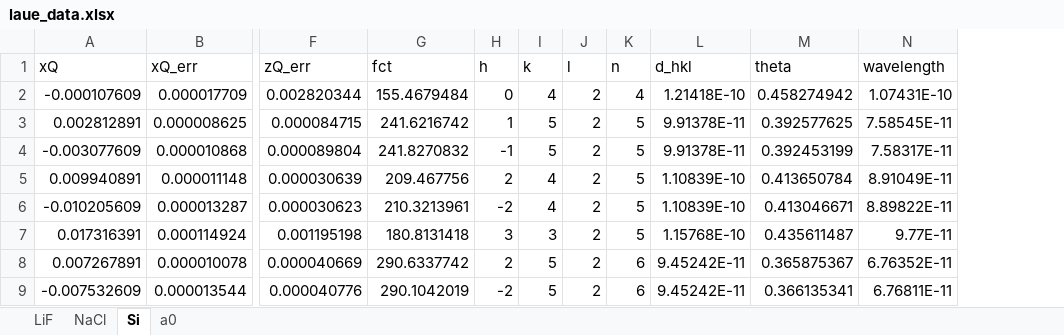
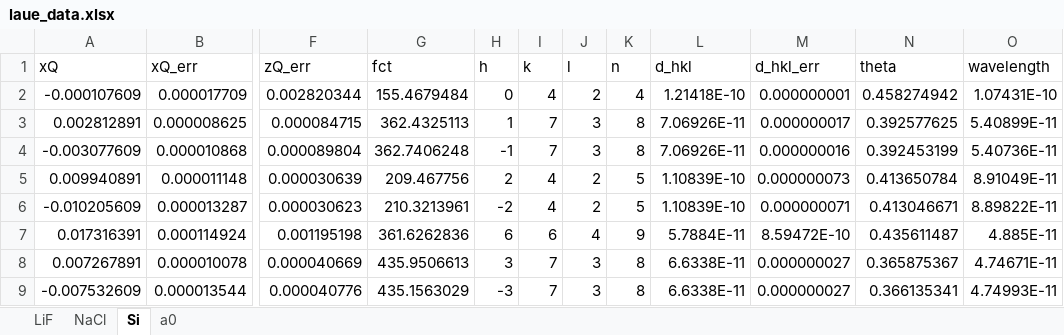
Before and after one commit to GeremyMichaud/H24_Laue, an Excel workbook: laue_data.xlsx, sheet Si, drawn as a sheet; only a part is shown, gaps mark what is left out; values as stored, in another font and other column widths than the file's, no borders; addresses are those after the commit; the diff covers the shown part only; the diff names each change by its address in the sheet, - before the commit and + after, or states it on an @@ line.

```diff
--- a/laue_data.xlsx (sheet Si)
+++ b/laue_data.xlsx (sheet Si)
+column M (d_hkl_err), rows 2-9: 0.000000001 | 0.000000017 | 0.000000016 | 0.000000073 | 0.000000071 | 8.59472E-10 | 0.000000027 | 0.000000027
-G3 (fct): 241.6216742
+G3 (fct): 362.4325113
-I3:I4 (k): 5
+I3:I4 (k): 7
-J3:J4 (l): 2
+J3:J4 (l): 3
-K3:K4 (n): 5
+K3:K4 (n): 8
-L3:L4 (d_hkl): 9.91378E-11
+L3:L4 (d_hkl): 7.06926E-11
-O3 (wavelength): 7.58545E-11
+O3 (wavelength): 5.40899E-11
-G4 (fct): 241.8270832
+G4 (fct): 362.7406248
-O4 (wavelength): 7.58317E-11
+O4 (wavelength): 5.40736E-11
-G7 (fct): 180.8131418
+G7 (fct): 361.6262836
-H7 (h): 3
+H7 (h): 6
-I7 (k): 3
+I7 (k): 6
-J7 (l): 2
+J7 (l): 4
-K7 (n): 5
+K7 (n): 9
-L7 (d_hkl): 1.15768E-10
+L7 (d_hkl): 5.7884E-11
-O7 (wavelength): 9.77E-11
+O7 (wavelength): 4.885E-11
-G8 (fct): 290.6337742
+G8 (fct): 435.9506613
-H8 (h): 2
+H8 (h): 3
-I8:I9 (k): 5
+I8:I9 (k): 7
-J8:J9 (l): 2
+J8:J9 (l): 3
-K8:K9 (n): 6
+K8:K9 (n): 8
-L8:L9 (d_hkl): 9.45242E-11
+L8:L9 (d_hkl): 6.6338E-11
-O8 (wavelength): 6.76352E-11
+O8 (wavelength): 4.74671E-11
-G9 (fct): 290.1042019
+G9 (fct): 435.1563029
-H9 (h): -2
+H9 (h): -3
-O9 (wavelength): 6.76811E-11
+O9 (wavelength): 4.74993E-11
```
Also changed, not shown: 114 edited cells elsewhere in this sheet, sheet LiF, sheet NaCl, sheet a0, 4 other files.
